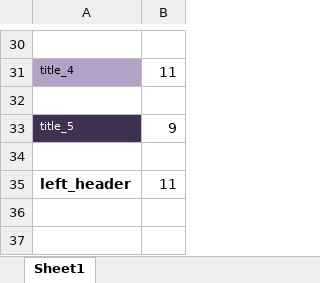
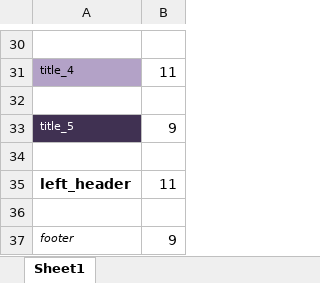
Before and after one commit to moj-analytical-services/xltabr, an Excel workbook: inst/extdata/styles.xlsx, sheet Sheet1, drawn as a sheet; only a part is shown, gaps mark what is left out; values as stored, in another font and other column widths than the file's, no borders; the diff names each change by its address in the sheet, - before the commit and + after, or states it on an @@ line.

```diff
--- a/inst/extdata/styles.xlsx (sheet Sheet1)
+++ b/inst/extdata/styles.xlsx (sheet Sheet1)
+row 36: (empty)
+row 37: footer | 9
```
Also changed, not shown: 4 other files.
